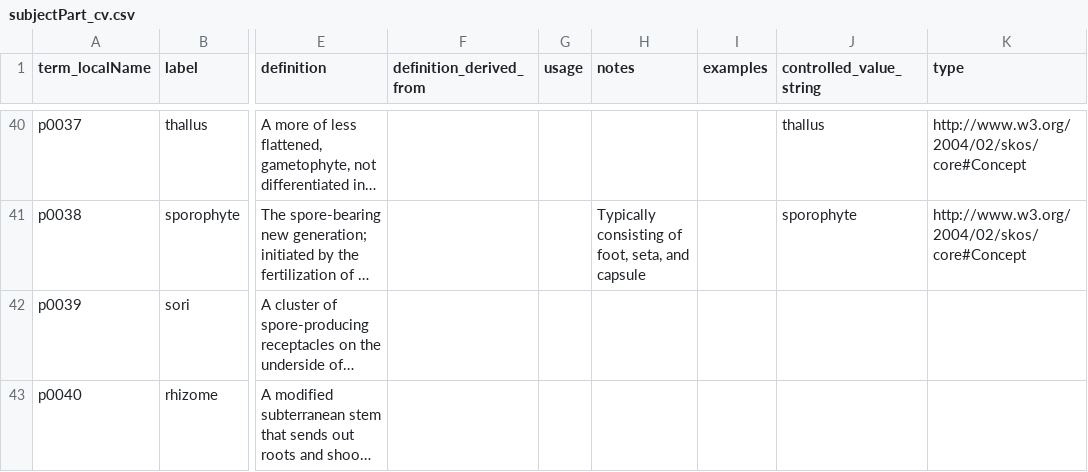
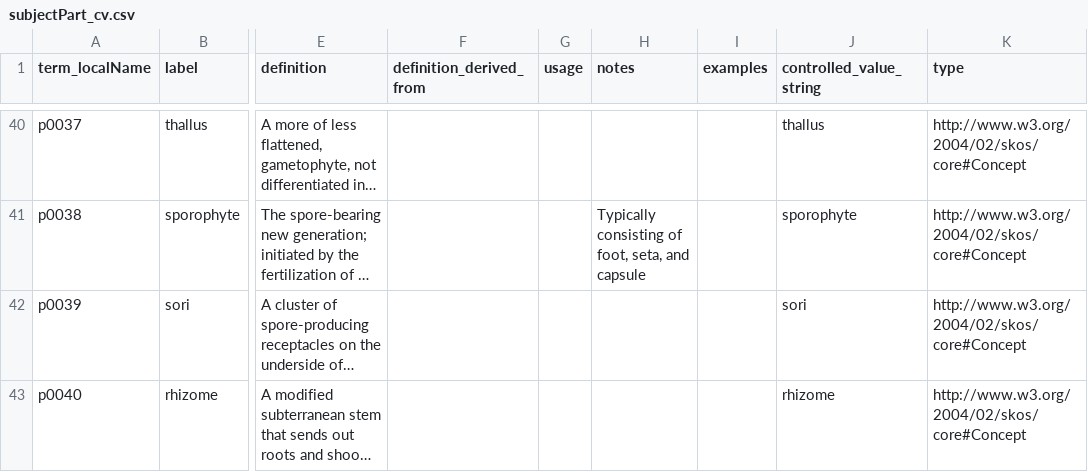
Before and after one commit to tdwg/ac, a CSV file: views/code/subjectPart/subjectPart_cv.csv, drawn as a sheet; only a part is shown, gaps mark what is left out; long unchanged cells end in …; the diff names each change by its address in the sheet, - before the commit and + after, or states it on an @@ line.

Commit message:
add missing CV strings

```diff
--- a/views/code/subjectPart/subjectPart_cv.csv
+++ b/views/code/subjectPart/subjectPart_cv.csv
-J42 (controlled_value_string): (empty)
+J42 (controlled_value_string): sori
-K42:K43 (type): (empty)
+K42:K43 (type): http://www.w3.org/2004/02/skos/core#Concept
-J43 (controlled_value_string): (empty)
+J43 (controlled_value_string): rhizome
```
